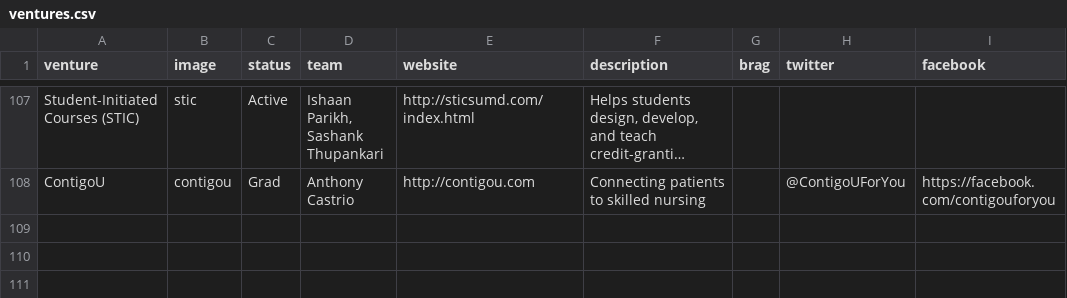
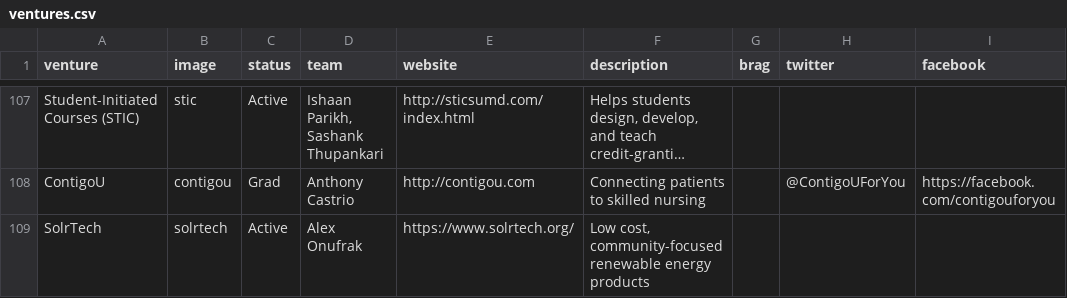
Before and after one commit to StartupShell/web-2017, a CSV file: _data/ventures.csv, drawn as a sheet; only a part is shown, gaps mark what is left out; long unchanged cells end in …; the diff names each change by its address in the sheet, - before the commit and + after, or states it on an @@ line.

Commit message:
add solrtech [deploy: production]

```diff
--- a/_data/ventures.csv
+++ b/_data/ventures.csv
+row 109: SolrTech | solrtech | Active | Alex Onufrak | https://www.solrtech.org/ | Low cost, community-focused renewable energy products
```
Also changed, not shown: 1 other file.
